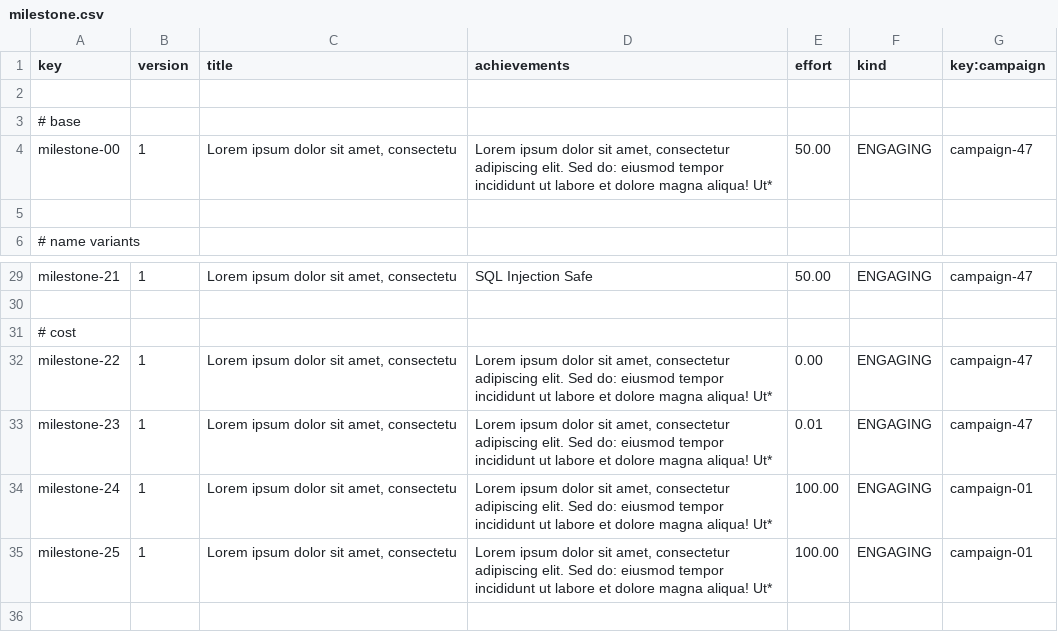
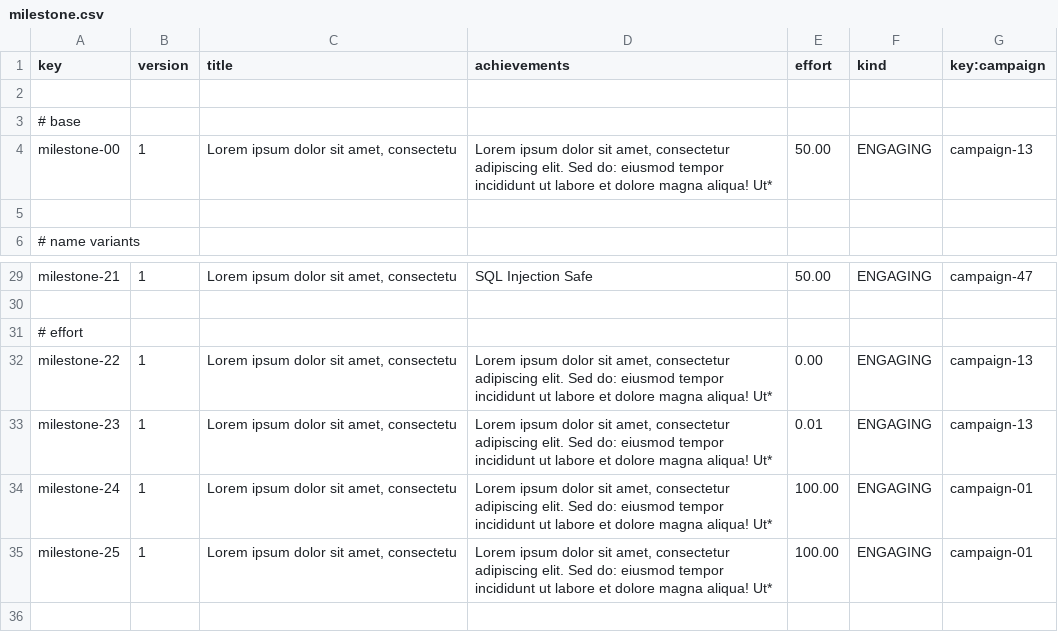
Before and after one commit to aitanavp/Acme-Starters, a CSV file: src/main/resources/WEB-INF/data/sample/batch-01/milestone.csv, drawn as a sheet; only a part is shown, gaps mark what is left out.

```diff
--- a/src/main/resources/WEB-INF/data/sample/batch-01/milestone.csv
+++ b/src/main/resources/WEB-INF/data/sample/batch-01/milestone.csv
@@ -3,3 +3,3 @@ key,version,title,achievements,effort,kind,key:campaign
 # base
-milestone-00,1,"Lorem ipsum dolor sit amet, consectetu","Lorem ipsum dolor sit amet, consectetur adipiscing elit. Sed do: eiusmod tempor incididunt ut labore et dolore magna aliqua! Ut*",50.00,ENGAGING,campaign-47
+milestone-00,1,"Lorem ipsum dolor sit amet, consectetu","Lorem ipsum dolor sit amet, consectetur adipiscing elit. Sed do: eiusmod tempor incididunt ut labore et dolore magna aliqua! Ut*",50.00,ENGAGING,campaign-13
 
@@ -30,5 +30,5 @@ milestone-21,1,"Lorem ipsum dolor sit amet, consectetu","SQL Injection Safe",50.
 
-# cost
-milestone-22,1,"Lorem ipsum dolor sit amet, consectetu","Lorem ipsum dolor sit amet, consectetur adipiscing elit. Sed do: eiusmod tempor incididunt ut labore et dolore magna aliqua! Ut*",0.00,ENGAGING,campaign-47
-milestone-23,1,"Lorem ipsum dolor sit amet, consectetu","Lorem ipsum dolor sit amet, consectetur adipiscing elit. Sed do: eiusmod tempor incididunt ut labore et dolore magna aliqua! Ut*",0.01,ENGAGING,campaign-47
+# effort
+milestone-22,1,"Lorem ipsum dolor sit amet, consectetu","Lorem ipsum dolor sit amet, consectetur adipiscing elit. Sed do: eiusmod tempor incididunt ut labore et dolore magna aliqua! Ut*",0.00,ENGAGING,campaign-13
+milestone-23,1,"Lorem ipsum dolor sit amet, consectetu","Lorem ipsum dolor sit amet, consectetur adipiscing elit. Sed do: eiusmod tempor incididunt ut labore et dolore magna aliqua! Ut*",0.01,ENGAGING,campaign-13
 milestone-24,1,"Lorem ipsum dolor sit amet, consectetu","Lorem ipsum dolor sit amet, consectetur adipiscing elit. Sed do: eiusmod tempor incididunt ut labore et dolore magna aliqua! Ut*",100.00,ENGAGING,campaign-01
```
Also changed, not shown: src/main/resources/WEB-INF/data/sample/batch-01/campaign.csv, 7 other files.
